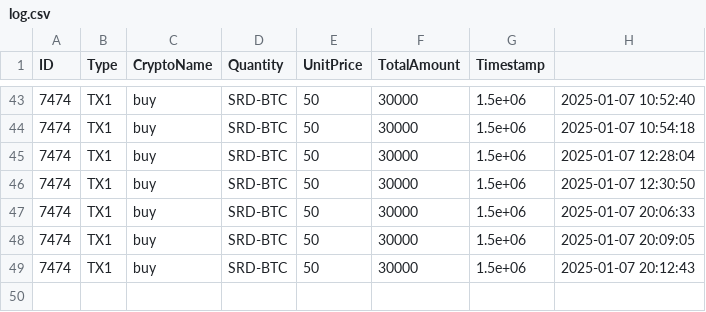
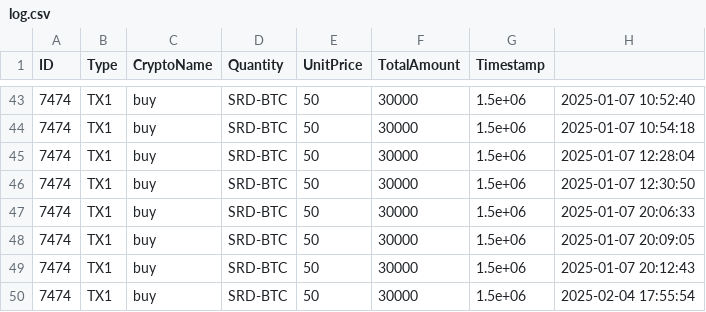
Before and after one commit to pendathiao123/PPN_CTS, a CSV file: log.csv, drawn as a sheet; only a part is shown, gaps mark what is left out.

```diff
--- a/log.csv
+++ b/log.csv
@@ -49 +49,2 @@ ID,Type,CryptoName,Quantity,UnitPrice,TotalAmount,Timestamp
 7474,TX1,buy,SRD-BTC,50,30000,1.5e+06,2025-01-07 20:12:43
+7474,TX1,buy,SRD-BTC,50,30000,1.5e+06,2025-02-04 17:55:54
```
Also changed, not shown: 5 other files.
